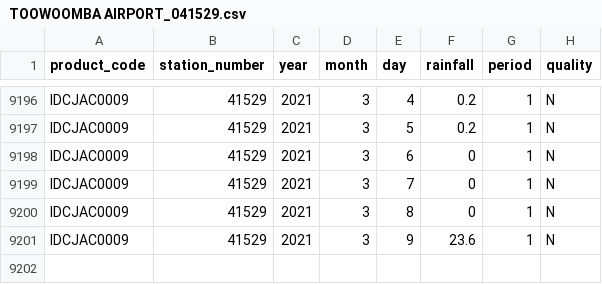
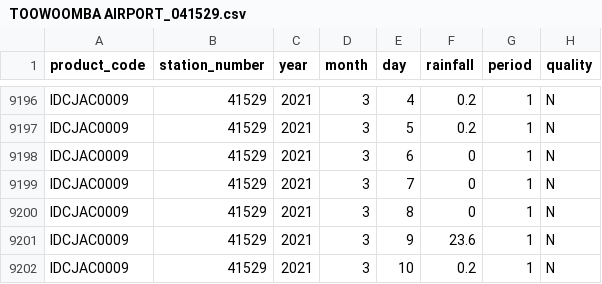
Before and after one commit to openplantpathology/Mungbean_PM, a CSV file: cache/weather/TOOWOOMBA AIRPORT_041529.csv, drawn as a sheet; only a part is shown, gaps mark what is left out; the diff names each change by its address in the sheet, - before the commit and + after, or states it on an @@ line.

```diff
--- a/cache/weather/TOOWOOMBA AIRPORT_041529.csv
+++ b/cache/weather/TOOWOOMBA AIRPORT_041529.csv
+row 9202: IDCJAC0009 | 41529 | 2021 | 3 | 10 | 0.2 | 1 | N
```
Also changed, not shown: cache/weather/GUNNEDAH AIRPORT AWS_055202.csv, cache/weather/KINGAROY AIRPORT_040922.csv, 17 other files.
